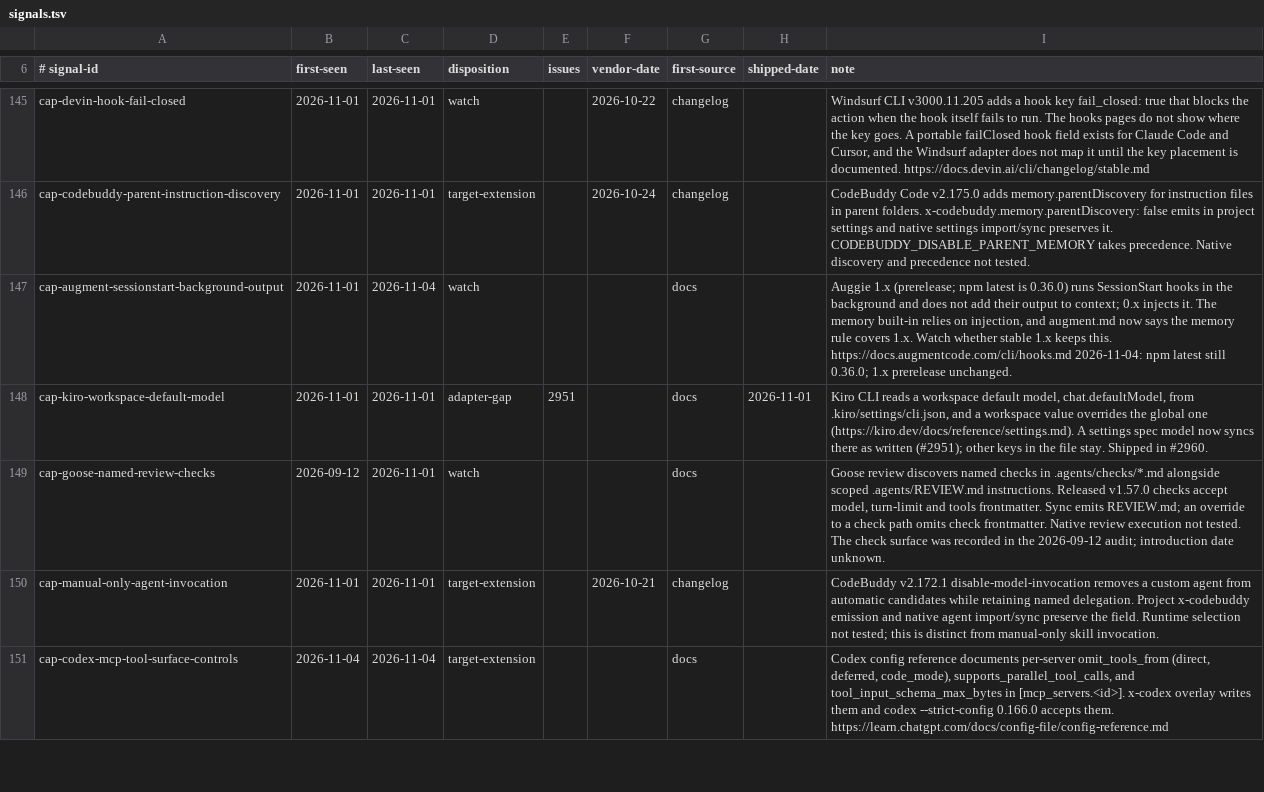
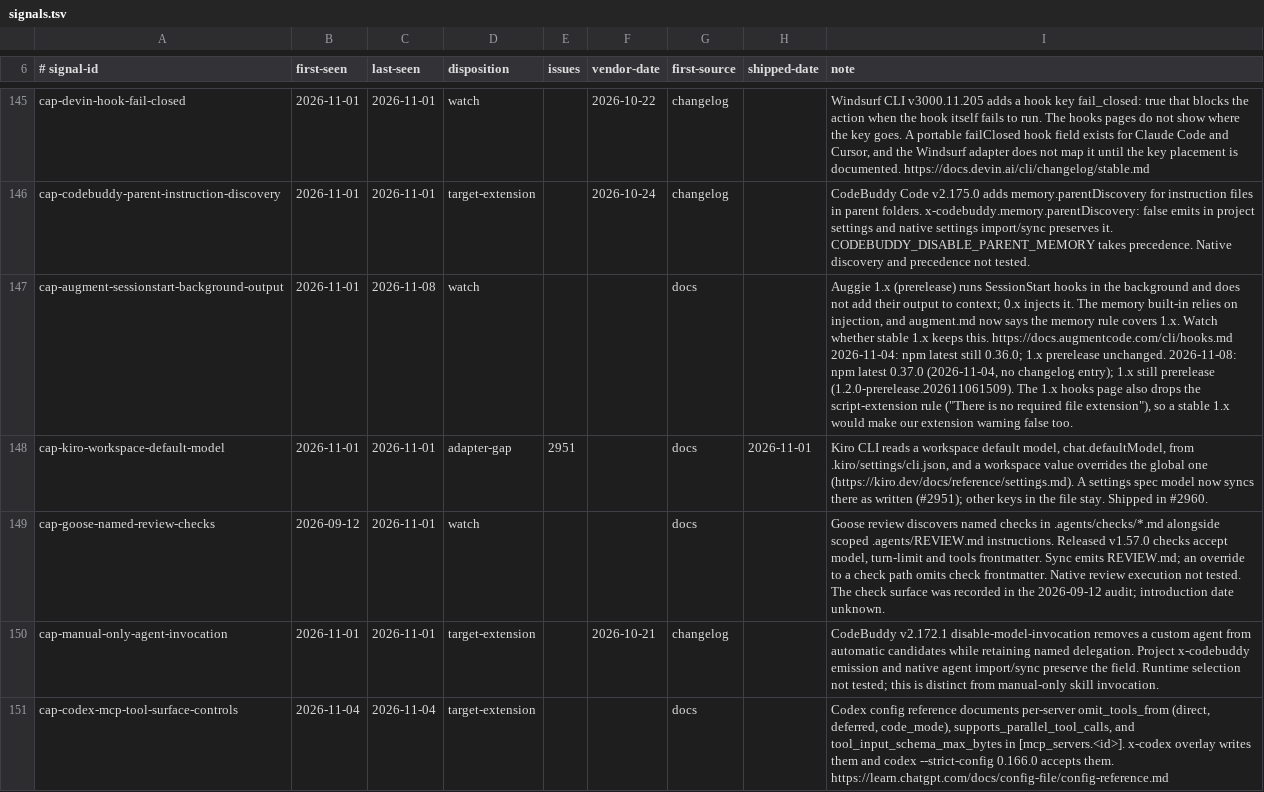
Before and after one commit to Chemaclass/agnostic-ai, a TSV file: scripts/target-audit/signals.tsv, drawn as a sheet; only a part is shown, gaps mark what is left out; the diff names each change by its address in the sheet, - before the commit and + after, or states it on an @@ line.

```diff
--- a/scripts/target-audit/signals.tsv
+++ b/scripts/target-audit/signals.tsv
-C147 (last-seen): 2026-11-04
+C147 (last-seen): 2026-11-08
-I147 (note): Auggie 1.x (prerelease; npm latest is 0.36.0) runs SessionStart hooks in the background and does not add their output to context; 0.x injects it. The memory built-in relies on injection, and augment.md now says the memory rule covers 1.x. Watch whether stable 1.x keeps this. https://docs.augmentcode.com/cli/hooks.md 2026-11-04: npm latest still 0.36.0; 1.x prerelease unchanged.
+I147 (note): Auggie 1.x (prerelease) runs SessionStart hooks in the background and does not add their output to context; 0.x injects it. The memory built-in relies on injection, and augment.md now says the memory rule covers 1.x. Watch whether stable 1.x keeps this. https://docs.augmentcode.com/cli/hooks.md 2026-11-04: npm latest still 0.36.0; 1.x prerelease unchanged. 2026-11-08: npm latest 0.37.0 (2026-11-04, no changelog entry); 1.x still prerelease (1.2.0-prerelease.202611061509). The 1.x hooks page also drops the script-extension rule ("There is no required file extension"), so a stable 1.x would make our extension warning false too.
```
Also changed, not shown: scripts/target-audit/triage-cases.tsv, 1 other file.
